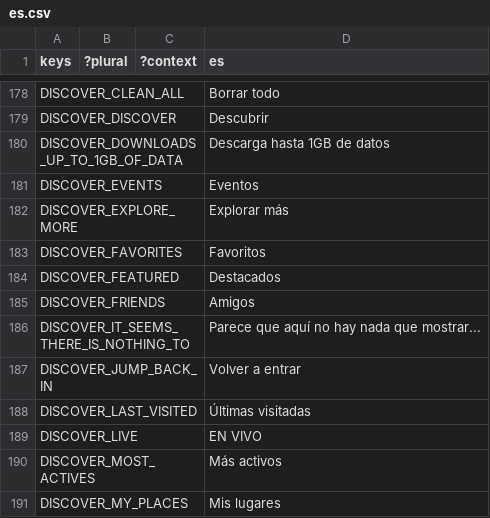
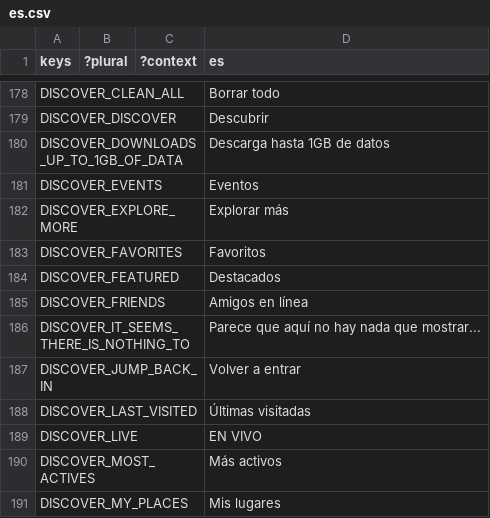
Before and after one commit to decentraland/godot-explorer, a CSV file: godot/locale/es.csv, drawn as a sheet; only a part is shown, gaps mark what is left out; the diff names each change by its address in the sheet, - before the commit and + after, or states it on an @@ line.

```diff
--- a/godot/locale/es.csv
+++ b/godot/locale/es.csv
-D185 (es): Amigos
+D185 (es): Amigos en línea
```
Also changed, not shown: godot/locale/en.csv, godot/locale/pt_BR.csv, 1 other file.
